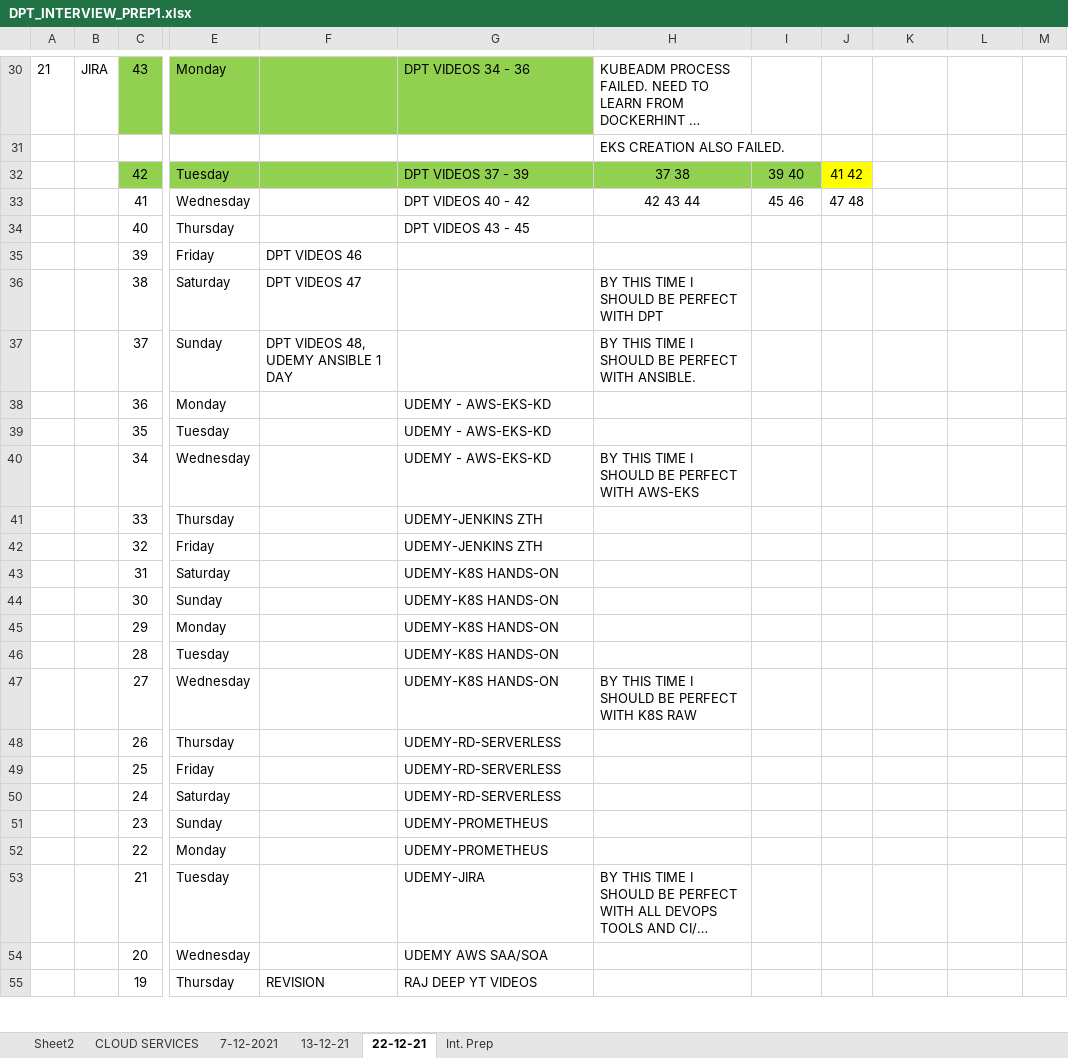
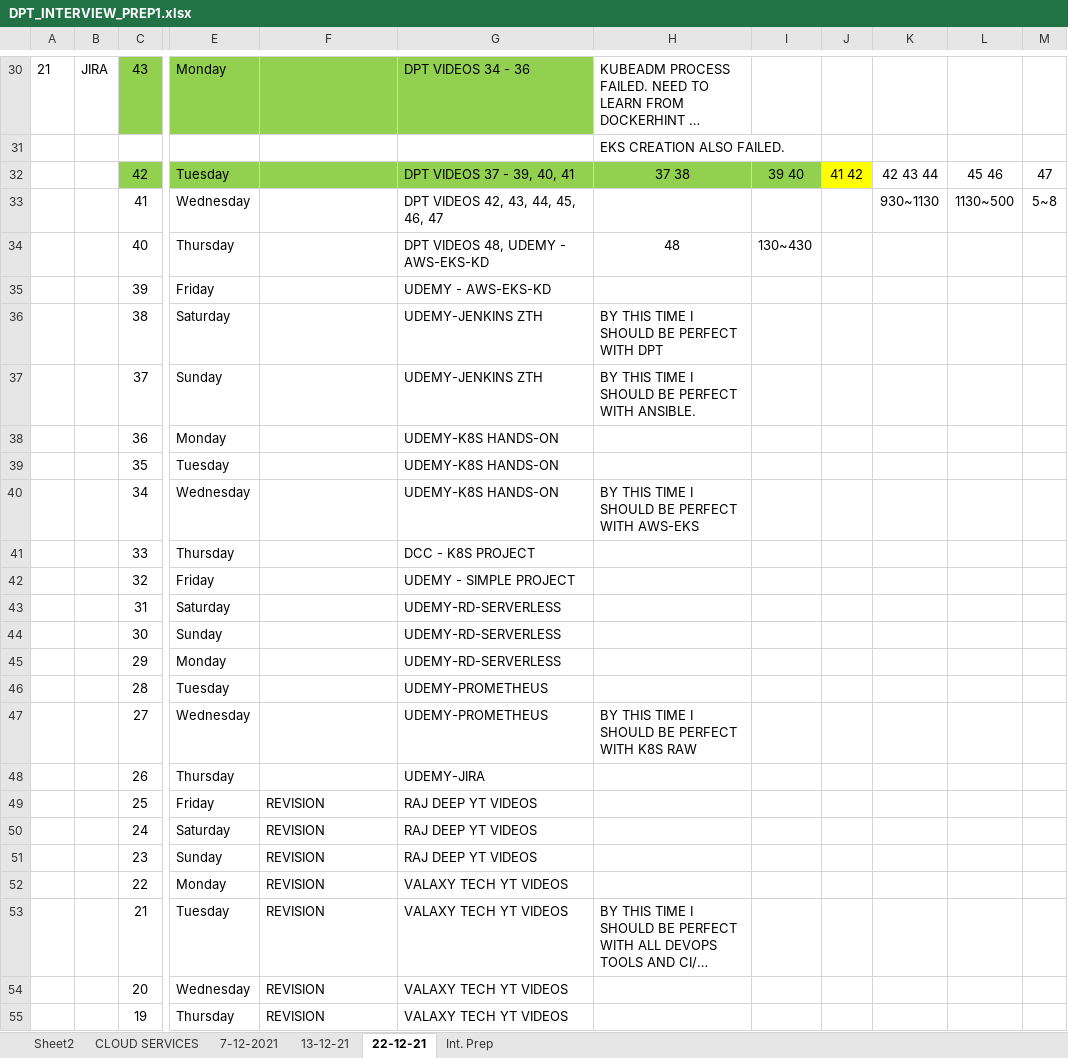
Before and after one commit to avardhineni/DevOps-Projects, an Excel workbook: DPT_INTERVIEW_PREP1.xlsx, sheet 22-12-21, drawn as a sheet; only a part is shown, gaps mark what is left out; long unchanged cells end in …; values as stored, in another font and other column widths than the file's, no borders; the diff covers the shown part only; the diff names each change by its address in the sheet, - before the commit and + after, or states it on an @@ line.

Commit message:
Update29-2

```diff
--- a/DPT_INTERVIEW_PREP1.xlsx (sheet 22-12-21)
+++ b/DPT_INTERVIEW_PREP1.xlsx (sheet 22-12-21)
-G32: DPT VIDEOS 37 - 39
+G32: DPT VIDEOS 37 - 39, 40, 41
-K32: (empty)
+K32: 42 43 44
-L32: (empty)
+L32: 45 46
-M32: (empty)
+M32: 47
-G33: DPT VIDEOS 40 - 42
+G33: DPT VIDEOS 42, 43, 44, 45, 46, 47
-H33: 42 43 44
+H33: (empty)
-I33: 45 46
+I33: (empty)
-J33: 47 48
+J33: (empty)
-K33: (empty)
+K33: 930~1130
-L33: (empty)
+L33: 1130~500
-M33: (empty)
+M33: 5~8
-G34: DPT VIDEOS 43 - 45
+G34: DPT VIDEOS 48, UDEMY - AWS-EKS-KD
-H34: (empty)
+H34: 48
-I34: (empty)
+I34: 130~430
-F35: DPT VIDEOS 46
+F35: (empty)
-G35: (empty)
+G35: UDEMY - AWS-EKS-KD
-F36: DPT VIDEOS 47
+F36: (empty)
-G36:G37: (empty)
+G36:G37: UDEMY-JENKINS ZTH
-F37: DPT VIDEOS 48, UDEMY ANSIBLE 1 DAY
+F37: (empty)
-G38:G40: UDEMY - AWS-EKS-KD
+G38:G40: UDEMY-K8S HANDS-ON
-G41: UDEMY-JENKINS ZTH
+G41: DCC - K8S PROJECT
-G42: UDEMY-JENKINS ZTH
+G42: UDEMY - SIMPLE PROJECT
-G43:G45: UDEMY-K8S HANDS-ON
+G43:G45: UDEMY-RD-SERVERLESS
-G46:G47: UDEMY-K8S HANDS-ON
+G46:G47: UDEMY-PROMETHEUS
-G48: UDEMY-RD-SERVERLESS
+G48: UDEMY-JIRA
-F49:F54: (empty)
+F49:F54: REVISION
-G49:G50: UDEMY-RD-SERVERLESS
+G49:G50: RAJ DEEP YT VIDEOS
-G51: UDEMY-PROMETHEUS
+G51: RAJ DEEP YT VIDEOS
-G52: UDEMY-PROMETHEUS
+G52: VALAXY TECH YT VIDEOS
-G53: UDEMY-JIRA
+G53: VALAXY TECH YT VIDEOS
-G54: UDEMY AWS SAA/SOA
+G54: VALAXY TECH YT VIDEOS
-G55: RAJ DEEP YT VIDEOS
+G55: VALAXY TECH YT VIDEOS
```
Also changed, not shown: 8 edited cells elsewhere in this sheet.
